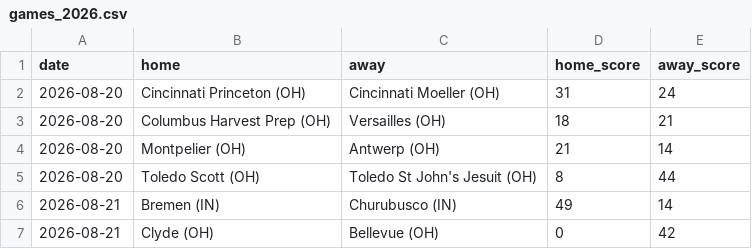
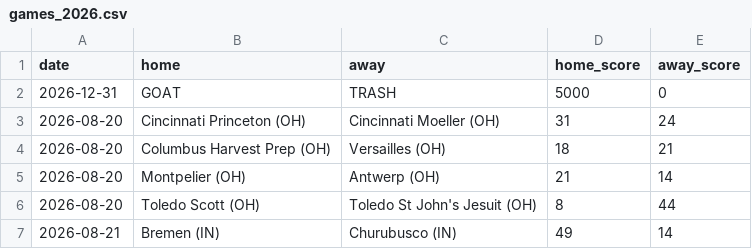
Before and after one commit to YutongHanOfficial/mi-football-predictor, a CSV file: games_2026.csv, drawn as a sheet; only a part is shown; the shorter side is filled out with more unchanged rows.

Commit message:
Update games_2026.csv

```diff
--- a/games_2026.csv
+++ b/games_2026.csv
@@ -1,2 +1,3 @@
 date,home,away,home_score,away_score
+2026-12-31,GOAT,TRASH,5000,0
 2026-08-20,Cincinnati Princeton (OH),Cincinnati Moeller (OH),31,24
```
